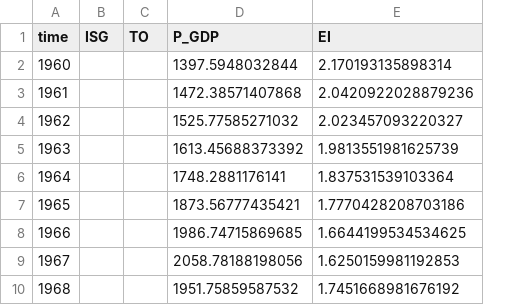
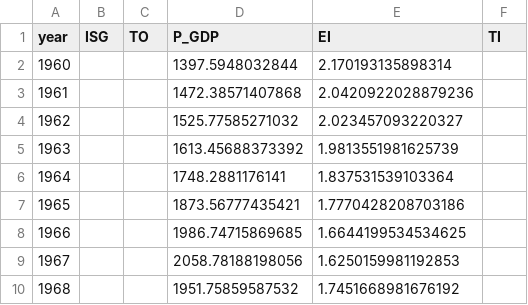
Before and after one commit to drakesiard/em-2020, a CSV file: data/WB_GBR_current.csv, drawn as a sheet; only a part is shown; the diff names each change by its address in the sheet, - before the commit and + after, or states it on an @@ line.

```diff
--- a/data/WB_GBR_current.csv
+++ b/data/WB_GBR_current.csv
+column F (TI), empty
-A1: time
+A1: year
```
Also changed, not shown: data/WB_BGD_201805.csv, data/WB_BGD_201910.csv, 4 other files.
